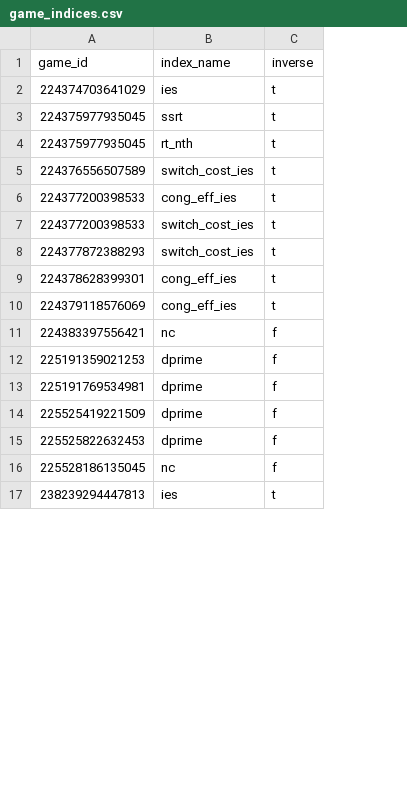
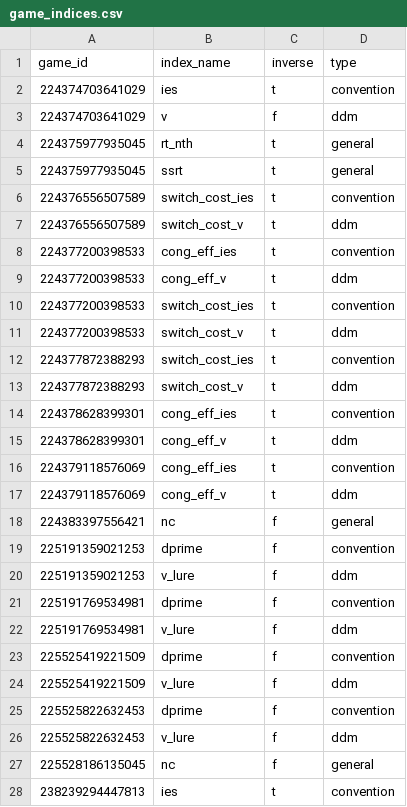
Before and after one commit to psychelzh/cogstruct-dev, a CSV file: config/game_indices.csv, drawn as a sheet; only a part is shown; addresses are those after the commit; the diff covers the shown part only; the diff names each change by its address in the sheet, - before the commit and + after, or states it on an @@ line.

Commit message:
Support game_index type

```diff
--- a/config/game_indices.csv
+++ b/config/game_indices.csv
+column D (type), row 2: convention; rows 5-6: general | convention; row 8: convention; row 10: convention; row 12: convention; row 14: convention; row 16: convention; rows 18-19: general | convention; row 21: convention; row 23: convention; row 25: convention; rows 27-28: general | convention
+row 3: 224374703641029 | v | f | ddm
+row 7: 224376556507589 | switch_cost_v | t | ddm
+row 9: 224377200398533 | cong_eff_v | t | ddm
+row 11: 224377200398533 | switch_cost_v | t | ddm
+row 13: 224377872388293 | switch_cost_v | t | ddm
+row 15: 224378628399301 | cong_eff_v | t | ddm
+row 17: 224379118576069 | cong_eff_v | t | ddm
+row 20: 225191359021253 | v_lure | f | ddm
+row 22: 225191769534981 | v_lure | f | ddm
+row 24: 225525419221509 | v_lure | f | ddm
+row 26: 225525822632453 | v_lure | f | ddm
```
Also changed, not shown: 6 added rows and 1 moved row elsewhere in this file, 4 other files.
